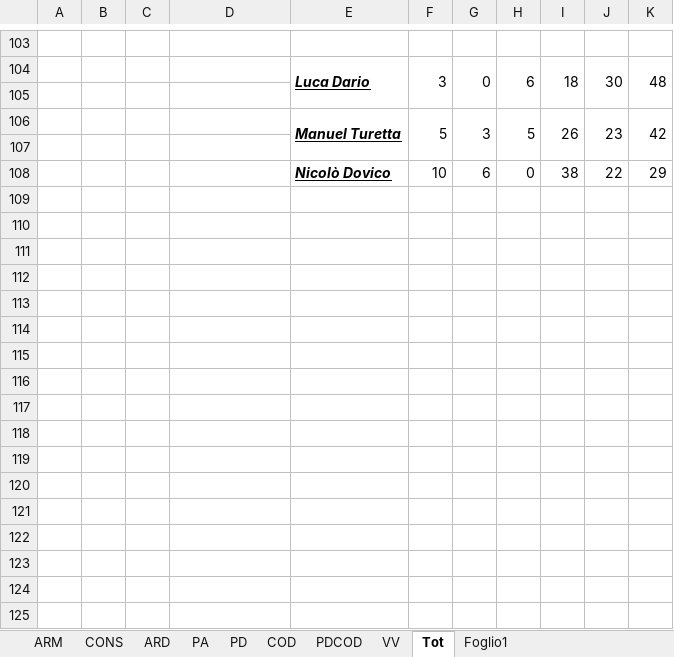
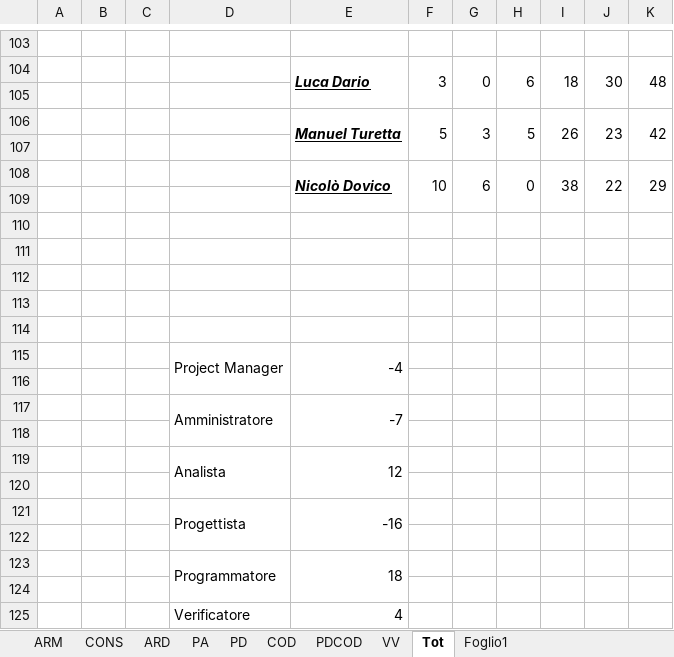
Before and after one commit to LucaDario/Documenti, an Excel workbook: 4 - RA/Esterni/Piano Di Progetto/GANTT-EXCEL/SWE-PianoDiLavoro.xlsx, sheet Tot, drawn as a sheet; only a part is shown, gaps mark what is left out; values as stored, in another font and other column widths than the file's, no borders; charts and pictures not drawn; the diff names each change by its address in the sheet, - before the commit and + after, or states it on an @@ line.

```diff
--- a/4 - RA/Esterni/Piano Di Progetto/GANTT-EXCEL/SWE-PianoDiLavoro.xlsx (sheet Tot)
+++ b/4 - RA/Esterni/Piano Di Progetto/GANTT-EXCEL/SWE-PianoDiLavoro.xlsx (sheet Tot)
+E108:E109 merged
+F108:F109 merged
+G108:G109 merged
+H108:H109 merged
+I108:I109 merged
+J108:J109 merged
+K108:K109 merged
+row 109: (empty)
+row 110: (empty)
+row 111: (empty)
+row 112: (empty)
+row 113: (empty)
+row 114: (empty)
+row 115:  |  |  | Project Manager | -4
+row 116: (empty)
+row 117:  |  |  | Amministratore | -7
+row 118: (empty)
+row 119:  |  |  | Analista | 12
+row 120: (empty)
+row 121:  |  |  | Progettista | -16
+row 122: (empty)
+row 123:  |  |  | Programmatore | 18
+row 124: (empty)
+row 125:  |  |  | Verificatore | 4
```
Also changed, not shown: charts or pictures, 3 other files.
